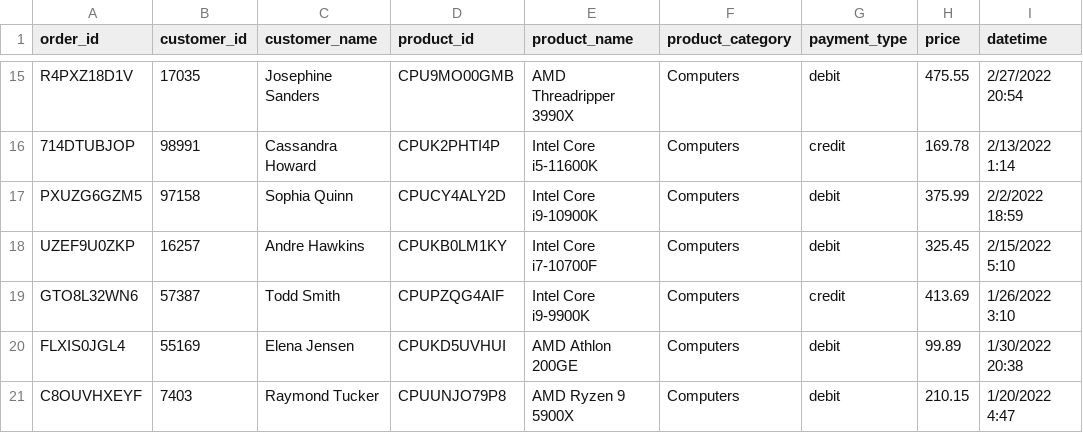
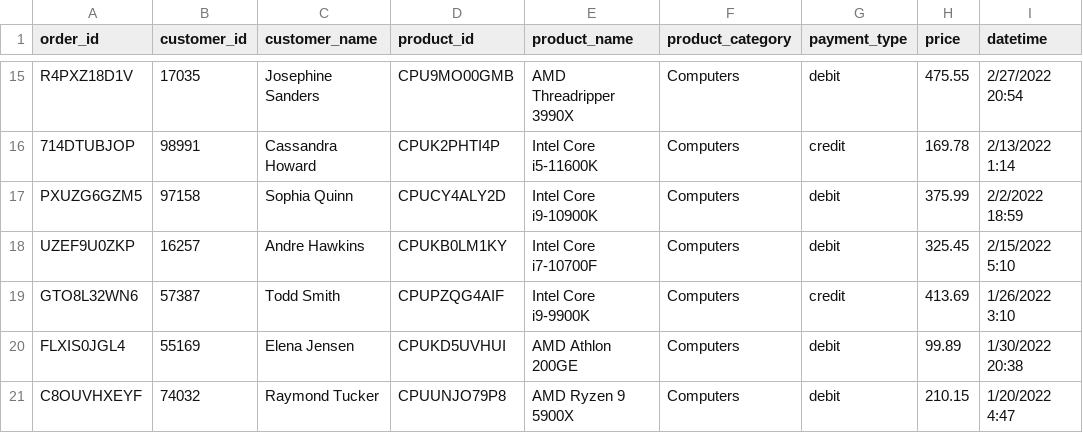
Before and after one commit to bryanat/bigdatacapstone, a CSV file: dataset-online/csv-for-Yesh.csv, drawn as a sheet; only a part is shown, gaps mark what is left out; the diff names each change by its address in the sheet, - before the commit and + after, or states it on an @@ line.

Commit message:
Add files via upload

```diff
--- a/dataset-online/csv-for-Yesh.csv
+++ b/dataset-online/csv-for-Yesh.csv
-B21 (customer_id): 7403
+B21 (customer_id): 74032
```
